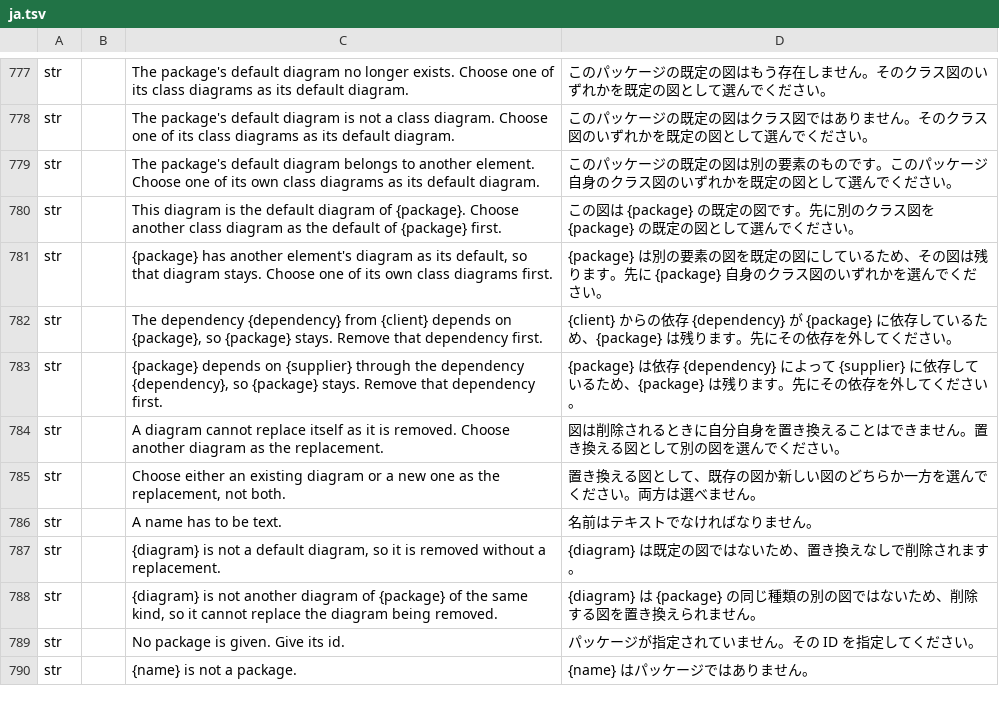
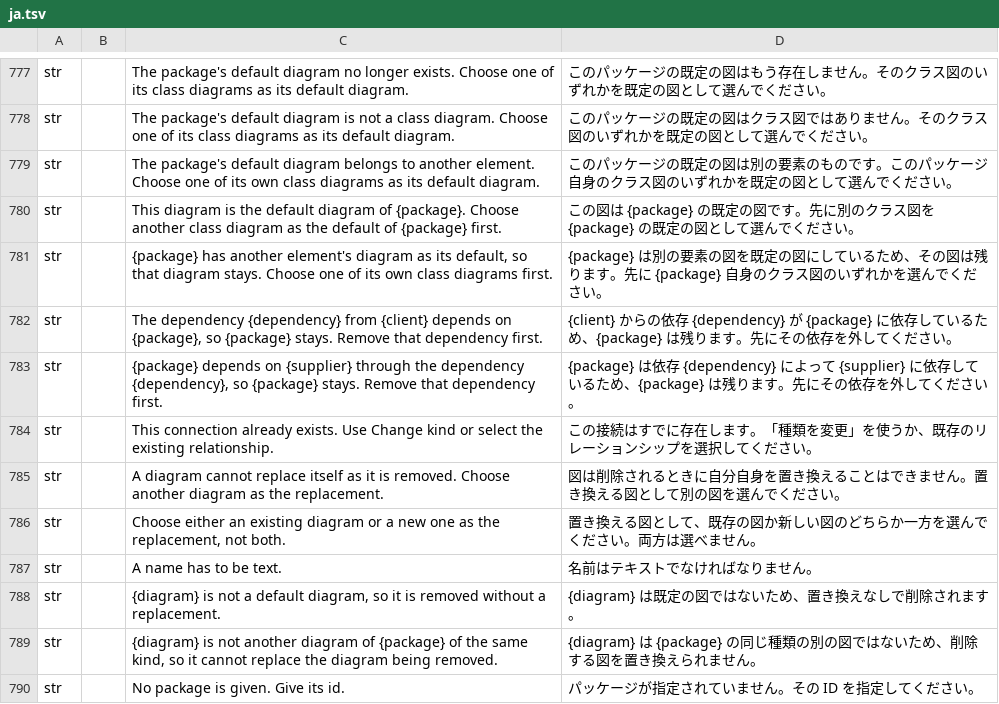
Before and after one commit to software-vision-ai/archforge, a TSV file: crates/ui-egui/src/i18n/ja.tsv, drawn as a sheet; only a part is shown, gaps mark what is left out; the shorter side is filled out with more unchanged rows.

```diff
--- a/crates/ui-egui/src/i18n/ja.tsv
+++ b/crates/ui-egui/src/i18n/ja.tsv
@@ -783,2 +783,3 @@ str		The dependency {dependency} from {client} depends on {package}, so {package
 str		{package} depends on {supplier} through the dependency {dependency}, so {package} stays. Remove that dependency first.	{package} は依存 {dependency} によって {supplier} に依存しているため、{package} は残ります。先にその依存を外してください。
+str		This connection already exists. Use Change kind or select the existing relationship.	この接続はすでに存在します。「種類を変更」を使うか、既存のリレーションシップを選択してください。
 str		A diagram cannot replace itself as it is removed. Choose another diagram as the replacement.	図は削除されるときに自分自身を置き換えることはできません。置き換える図として別の図を選んでください。
```
Also changed, not shown: crates/ui-egui/src/i18n/de.tsv, crates/ui-egui/src/i18n/en.tsv, 19 other files.
